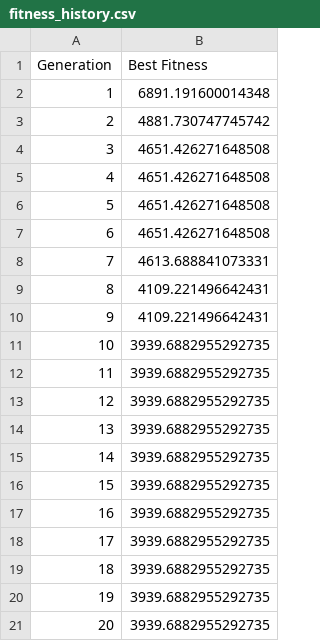
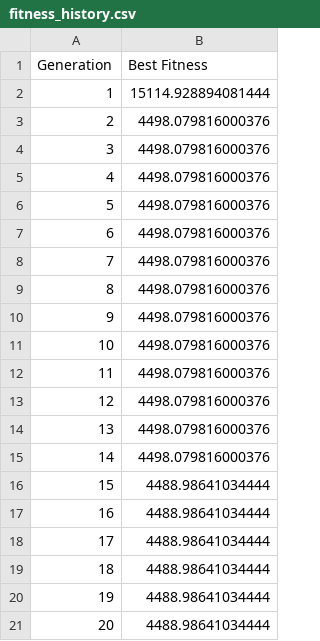
Before and after one commit to Nethra-Balan/multi-uav-navigation, a CSV file: results/data/fitness_history.csv, drawn as a sheet.

Commit message:
fix: improve over generations

```diff
--- a/results/data/fitness_history.csv
+++ b/results/data/fitness_history.csv
@@ -1,21 +1,21 @@
 Generation,Best Fitness
-1,6891.191600014348
-2,4881.730747745742
-3,4651.426271648508
-4,4651.426271648508
-5,4651.426271648508
-6,4651.426271648508
-7,4613.688841073331
-8,4109.221496642431
-9,4109.221496642431
-10,3939.6882955292735
-11,3939.6882955292735
-12,3939.6882955292735
-13,3939.6882955292735
-14,3939.6882955292735
-15,3939.6882955292735
-16,3939.6882955292735
-17,3939.6882955292735
-18,3939.6882955292735
-19,3939.6882955292735
-20,3939.6882955292735
+1,15114.928894081444
+2,4498.079816000376
+3,4498.079816000376
+4,4498.079816000376
+5,4498.079816000376
+6,4498.079816000376
+7,4498.079816000376
+8,4498.079816000376
+9,4498.079816000376
+10,4498.079816000376
+11,4498.079816000376
+12,4498.079816000376
+13,4498.079816000376
+14,4498.079816000376
+15,4488.98641034444
+16,4488.98641034444
+17,4488.98641034444
+18,4488.98641034444
+19,4488.98641034444
+20,4488.98641034444
```
Also changed, not shown: 2 other files.
